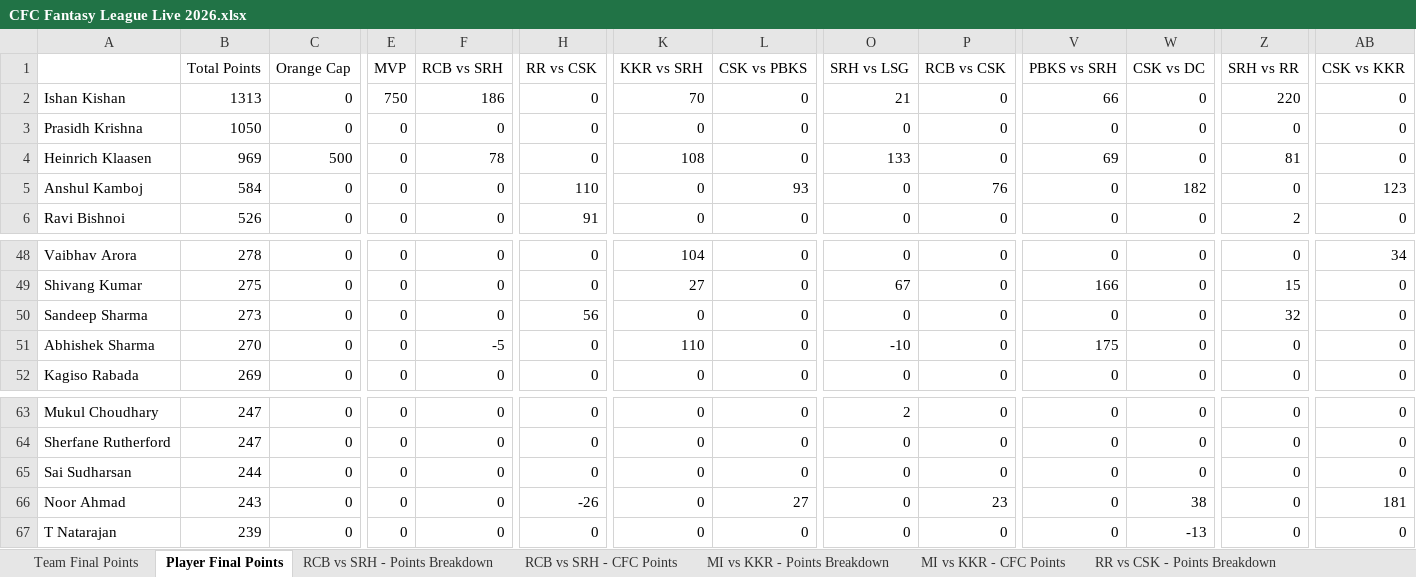
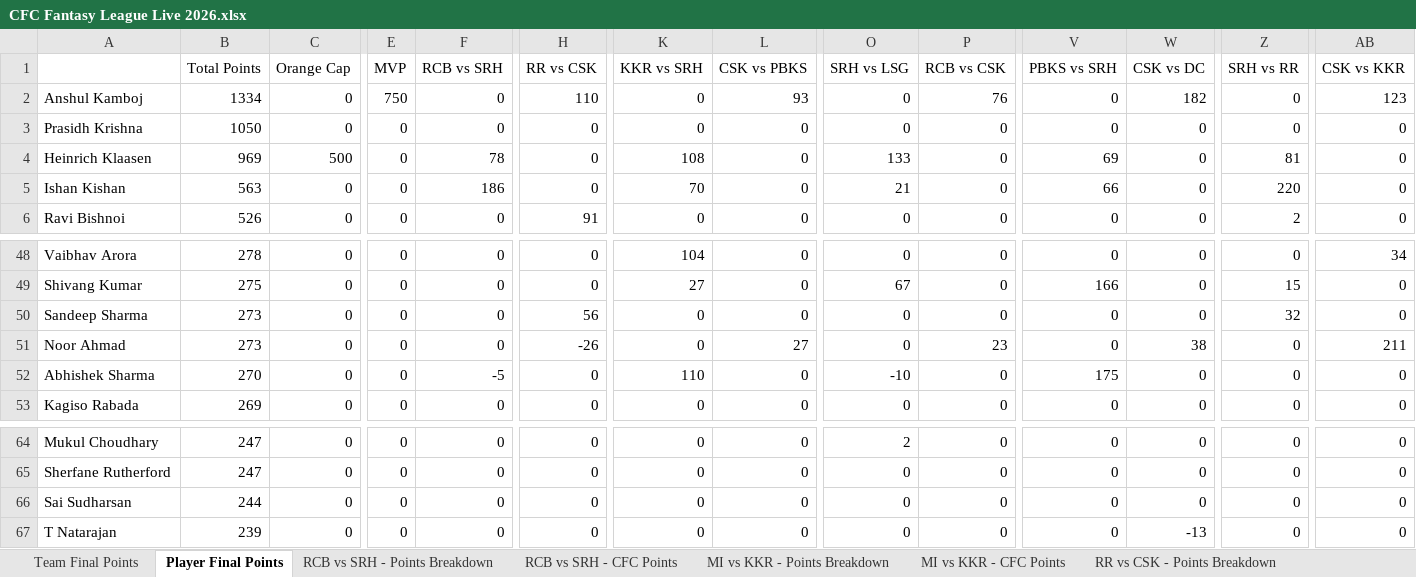
Before and after one commit to nisarg-m-shah/IPL-Fantasy-2026, an Excel workbook: CFC Fantasy League Live 2026.xlsx, sheet Player Final Points, drawn as a sheet; only a part is shown, gaps mark what is left out; values as stored, in another font and other column widths than the file's, no borders; removed rows and columns are numbered as before the commit, all else as after; rows hold the shown columns only; the diff names each change by its address in the sheet, - before the commit and + after, or states it on an @@ line.

Commit message:
Update CFC Fantasy League Live 2026.xlsx

```diff
--- a/CFC Fantasy League Live 2026.xlsx (sheet Player Final Points)
+++ b/CFC Fantasy League Live 2026.xlsx (sheet Player Final Points)
-A2: Ishan Kishan
+A2: Anshul Kamboj
-B2 (Total Points): 1313
+B2 (Total Points): 1334
-F2 (RCB vs SRH): 186
+F2 (RCB vs SRH): 0
-H2 (RR vs CSK): 0
+H2 (RR vs CSK): 110
-K2 (KKR vs SRH): 70
+K2 (KKR vs SRH): 0
-L2 (CSK vs PBKS): 0
+L2 (CSK vs PBKS): 93
-O2 (SRH vs LSG): 21
+O2 (SRH vs LSG): 0
-P2 (RCB vs CSK): 0
+P2 (RCB vs CSK): 76
-V2 (PBKS vs SRH): 66
+V2 (PBKS vs SRH): 0
-W2 (CSK vs DC): 0
+W2 (CSK vs DC): 182
-Z2 (SRH vs RR): 220
+Z2 (SRH vs RR): 0
-AB2 (CSK vs KKR): 0
+AB2 (CSK vs KKR): 123
-A5: Anshul Kamboj
+A5: Ishan Kishan
-B5 (Total Points): 584
+B5 (Total Points): 563
-F5 (RCB vs SRH): 0
+F5 (RCB vs SRH): 186
-H5 (RR vs CSK): 110
+H5 (RR vs CSK): 0
-K5 (KKR vs SRH): 0
+K5 (KKR vs SRH): 70
-L5 (CSK vs PBKS): 93
+L5 (CSK vs PBKS): 0
-O5 (SRH vs LSG): 0
+O5 (SRH vs LSG): 21
-P5 (RCB vs CSK): 76
+P5 (RCB vs CSK): 0
-V5 (PBKS vs SRH): 0
+V5 (PBKS vs SRH): 66
-W5 (CSK vs DC): 182
+W5 (CSK vs DC): 0
-Z5 (SRH vs RR): 0
+Z5 (SRH vs RR): 220
-AB5 (CSK vs KKR): 123
+AB5 (CSK vs KKR): 0
+row 51: Noor Ahmad | 273 | 0 | 0 | 0 | -26 | 0 | 27 | 0 | 23 | 0 | 38 | 0 | 211
-row 66: Noor Ahmad | 243 | 0 | 0 | 0 | -26 | 0 | 27 | 0 | 23 | 0 | 38 | 0 | 181
```
Also changed, not shown: sheet Team Final Points, sheet CSK vs KKR - CFC Points, sheet CSK vs KKR - Points Breakdown.
